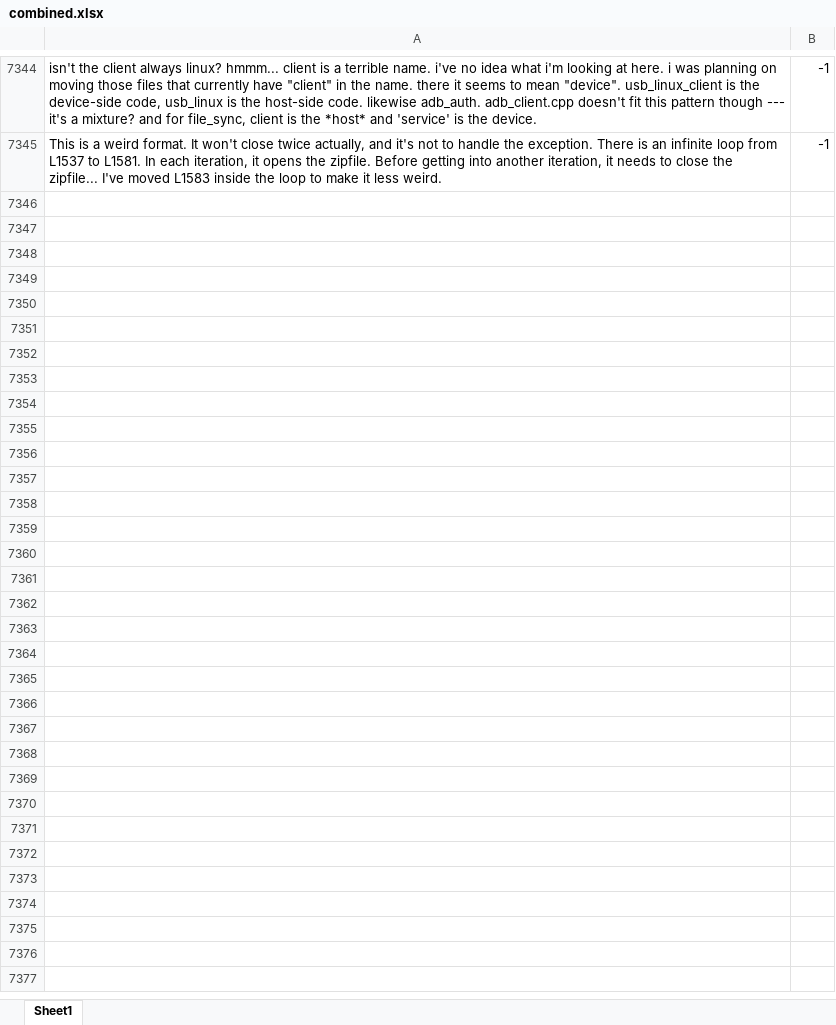
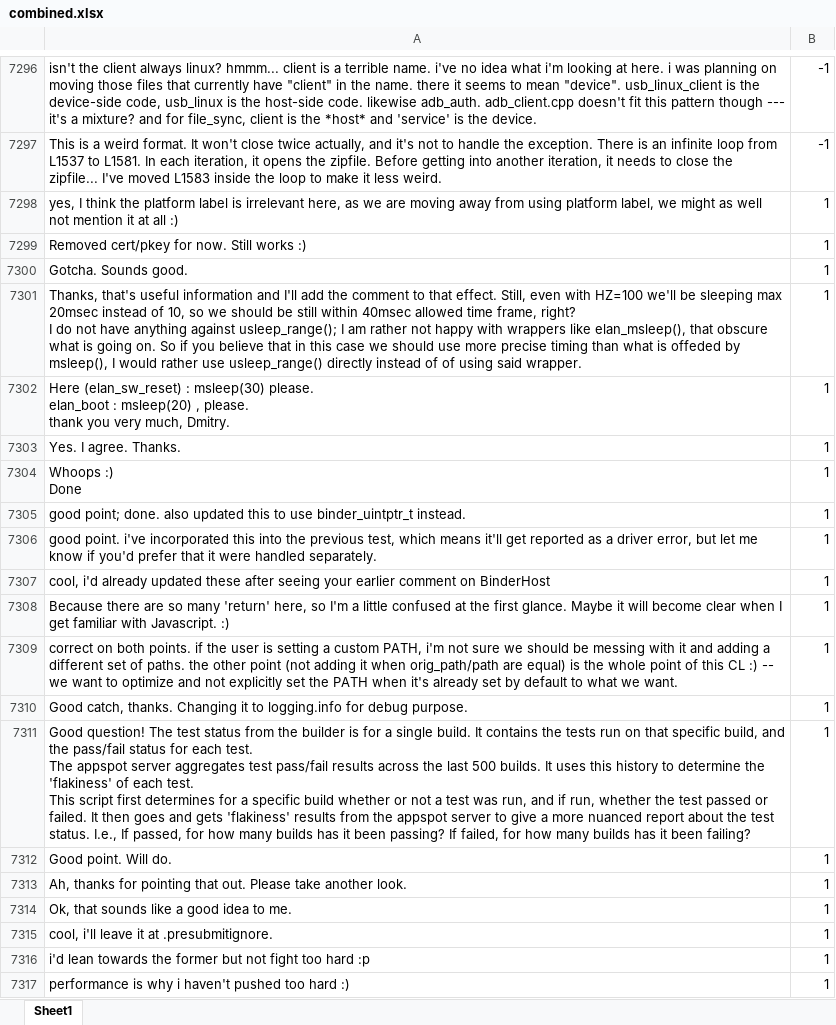
Before and after one commit to amiangshu/SentiSE, an Excel workbook: src/combined.xlsx, sheet Sheet1, drawn as a sheet; only a part is shown, gaps mark what is left out; values as stored, in another font and other column widths than the file's, no borders; ↵ is a line break in a cell; the diff covers the shown part only; the diff names each change by its address in the sheet, - before the commit and + after, or states it on an @@ line.

```diff
--- a/src/combined.xlsx (sheet Sheet1)
+++ b/src/combined.xlsx (sheet Sheet1)
+row 7298: yes, I think the platform label is irrelevant here, as we are moving away from using platform label, we might as well not mention it at all :) | 1
+row 7299: Removed cert/pkey for now. Still works :) | 1
+row 7300: Gotcha. Sounds good. | 1
+row 7301: Thanks, that's useful information and I'll add the comment to that effect. Still, even with HZ=100 we'll be sleeping max 20msec instead of 10, so we should be still within 40msec allowed time frame, right? ↵ I do not have anything against usleep_range(); I am rather not happy with wrappers like elan_msleep(), that obscure what is going on. So if you believe that in this case we should use more precise timing than what is offeded by msleep(), I would rather use usleep_range() directly instead of of using said wrapper. | 1
+row 7302: Here (elan_sw_reset) : msleep(30) please. ↵ elan_boot : msleep(20) , please. ↵ thank you very much, Dmitry. | 1
+row 7303: Yes. I agree. Thanks. | 1
+row 7304: Whoops :) ↵ Done | 1
+row 7305: good point; done. also updated this to use binder_uintptr_t instead. | 1
+row 7306: good point. i've incorporated this into the previous test, which means it'll get reported as a driver error, but let me know if you'd prefer that it were handled separately. | 1
+row 7307: cool, i'd already updated these after seeing your earlier comment on BinderHost | 1
+row 7308: Because there are so many 'return' here, so I'm a little confused at the first glance. Maybe it will become clear when I get familiar with Javascript. :) | 1
+row 7309: correct on both points. if the user is setting a custom PATH, i'm not sure we should be messing with it and adding a different set of paths. the other point (not adding it when orig_path/path are equal) is the whole point of this CL :) -- we want to optimize and not explicitly set the PATH when it's already set by default to what we want. | 1
+row 7310: Good catch, thanks. Changing it to logging.info for debug purpose. | 1
+row 7311: Good question! The test status from the builder is for a single build. It contains the tests run on that specific build, and the pass/fail status for each test. ↵ The appspot server aggregates test pass/fail results across the last 500 builds. It uses this history to determine the 'flakiness' of each test. ↵ This script first determines for a specific build whether or not a test was run, and if run, whether the test passed or failed. It then goes and gets 'flakiness' results from the appspot server to give a more nuanced report about the test status. I.e., If passed, for how many builds has it been passing? If failed, for how many builds has it been failing? | 1
+row 7312: Good point. Will do. | 1
+row 7313: Ah, thanks for pointing that out. Please take another look. | 1
+row 7314: Ok, that sounds like a good idea to me. | 1
+row 7315: cool, i'll leave it at .presubmitignore. | 1
+row 7316: i'd lean towards the former but not fight too hard :p | 1
+row 7317: performance is why i haven't pushed too hard :) | 1
```
Also changed, not shown: 683 added rows, 48 removed rows and 3 edited cells elsewhere in this sheet, 8 other files.
